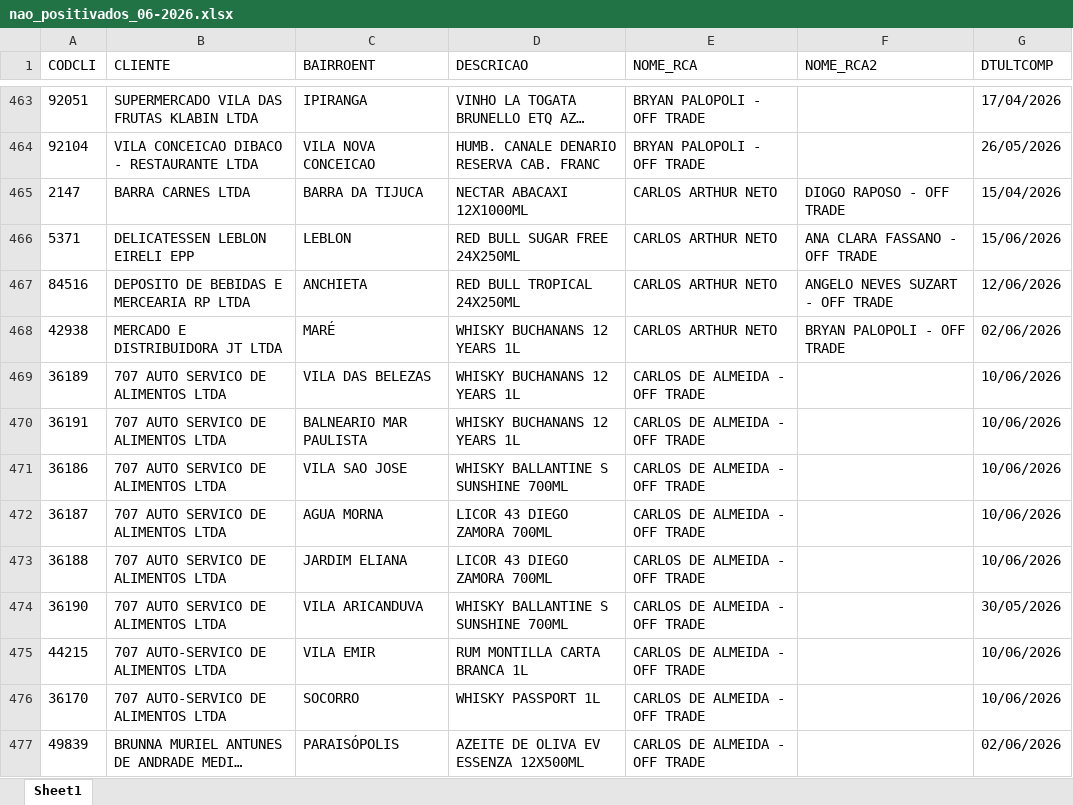
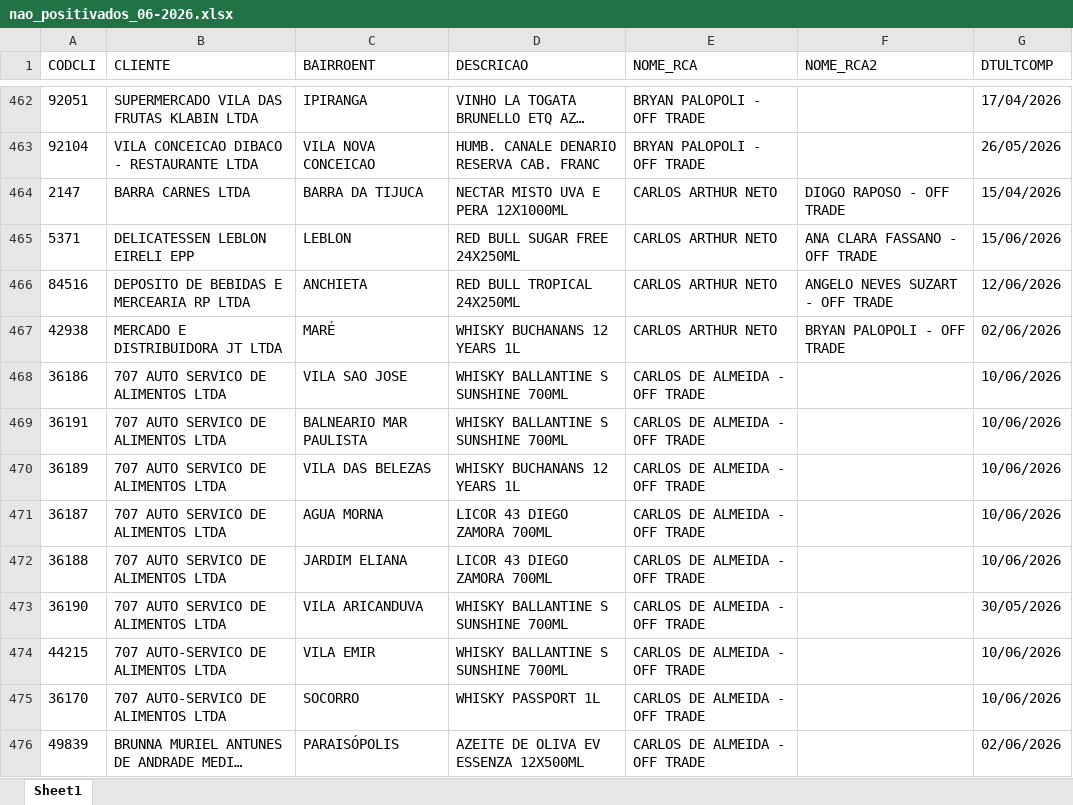
Before and after one commit to leonardocampos-cmd/offtrade, an Excel workbook: nao_positivados_06-2026.xlsx, sheet Sheet1, drawn as a sheet; only a part is shown, gaps mark what is left out; long unchanged cells end in …; values as stored, in another font and other column widths than the file's, no borders; removed rows and columns are numbered as before the commit, all else as after; the diff covers the shown part only; the diff names each change by its address in the sheet, - before the commit and + after, or states it on an @@ line.

```diff
--- a/nao_positivados_06-2026.xlsx (sheet Sheet1)
+++ b/nao_positivados_06-2026.xlsx (sheet Sheet1)
-D464 (DESCRICAO): NECTAR ABACAXI 12X1000ML
+D464 (DESCRICAO): NECTAR MISTO UVA E PERA 12X1000ML
-row 470: 36191 | 707 AUTO SERVICO DE ALIMENTOS LTDA | BALNEARIO MAR PAULISTA | WHISKY BUCHANANS 12 YEARS 1L | CARLOS DE ALMEIDA - OFF TRADE |  | 10/06/2026
+row 469: 36191 | 707 AUTO SERVICO DE ALIMENTOS LTDA | BALNEARIO MAR PAULISTA | WHISKY BALLANTINE S SUNSHINE 700ML | CARLOS DE ALMEIDA - OFF TRADE |  | 10/06/2026
@@ row 469 moved to row 470: 36189 @@
-D474 (DESCRICAO): RUM MONTILLA CARTA BRANCA 1L
+D474 (DESCRICAO): WHISKY BALLANTINE S SUNSHINE 700ML
```
Also changed, not shown: 34 added rows, 32 removed rows, 13 moved rows and 891 edited cells elsewhere in this sheet, 6 other files.
